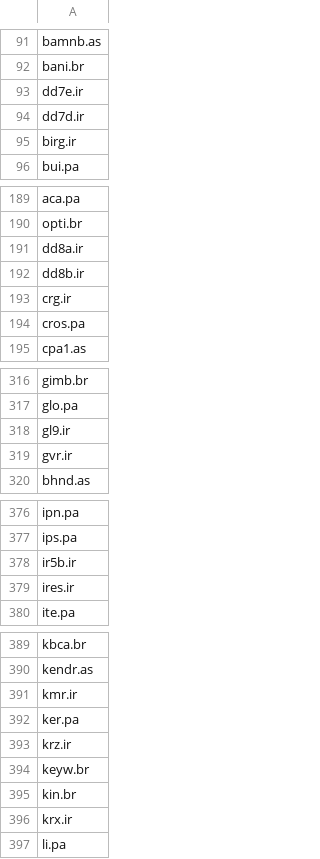
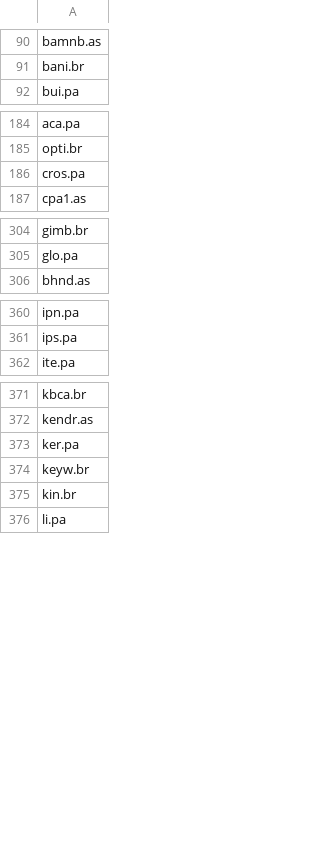
Before and after one commit to QGdtsc/dashboard_qg_yf_csv, a CSV file: list_tickers_euronext.csv, drawn as a sheet; only a part is shown, gaps mark what is left out; the diff covers the shown part only; the diff names each change by its address in the sheet, - before the commit and + after, or states it on an @@ line.

Commit message:
Upload files via python

```diff
--- a/list_tickers_euronext.csv
+++ b/list_tickers_euronext.csv
-row 93: dd7e.ir
-row 94: dd7d.ir
-row 95: birg.ir
-row 191: dd8a.ir
-row 192: dd8b.ir
-row 193: crg.ir
-row 318: gl9.ir
-row 319: gvr.ir
-row 378: ir5b.ir
-row 379: ires.ir
-row 391: kmr.ir
-row 393: krz.ir
-row 396: krx.ir
```
Also changed, not shown: 12 removed rows elsewhere in this file.
